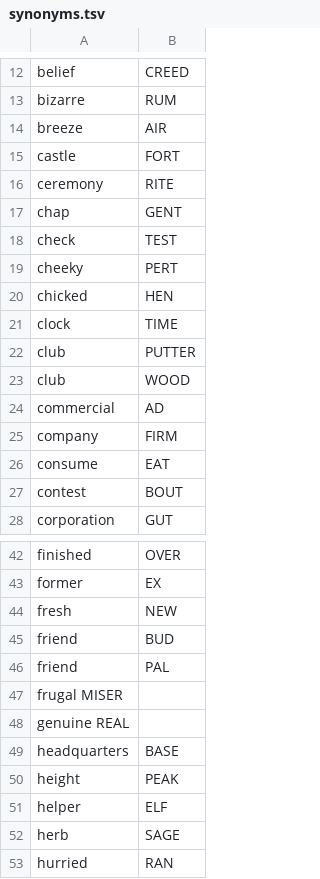
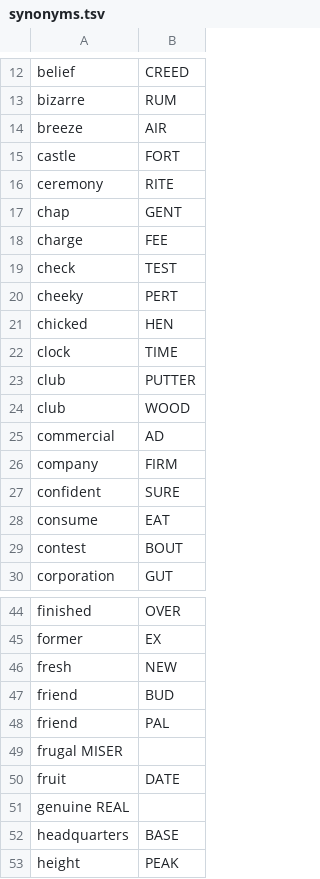
Before and after one commit to agarrigu/cryptic-lists, a TSV file: synonyms.tsv, drawn as a sheet; only a part is shown, gaps mark what is left out; the shorter side is filled out with more unchanged rows; the diff covers the shown part only; the diff names each change by its address in the sheet, - before the commit and + after, or states it on an @@ line.

Commit message:
Add entries
paper:	Metro
date:	2026-06-23
notes:	incomplete

```diff
--- a/synonyms.tsv
+++ b/synonyms.tsv
+row 18: charge | FEE
+row 27: confident | SURE
+row 50: fruit | DATE
```
Also changed, not shown: 8 added rows and 1 removed row elsewhere in this file, abbreviations.tsv, 1 other file.
